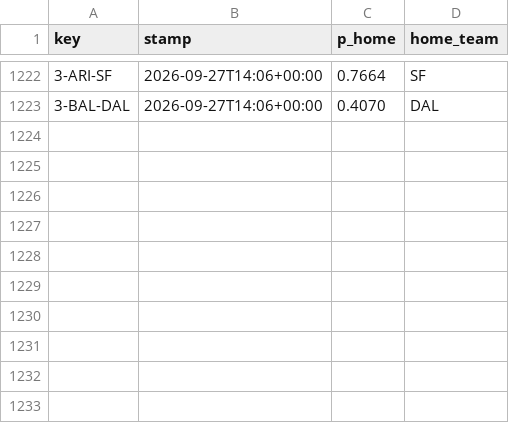
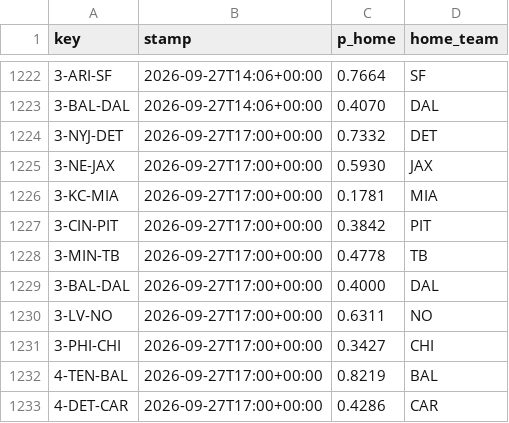
Before and after one commit to Cako18/gridiron-data, a CSV file: data/line_history.csv, drawn as a sheet; only a part is shown, gaps mark what is left out; the diff names each change by its address in the sheet, - before the commit and + after, or states it on an @@ line.

```diff
--- a/data/line_history.csv
+++ b/data/line_history.csv
+row 1224: 3-NYJ-DET | 2026-09-27T17:00+00:00 | 0.7332 | DET
+row 1225: 3-NE-JAX | 2026-09-27T17:00+00:00 | 0.5930 | JAX
+row 1226: 3-KC-MIA | 2026-09-27T17:00+00:00 | 0.1781 | MIA
+row 1227: 3-CIN-PIT | 2026-09-27T17:00+00:00 | 0.3842 | PIT
+row 1228: 3-MIN-TB | 2026-09-27T17:00+00:00 | 0.4778 | TB
+row 1229: 3-BAL-DAL | 2026-09-27T17:00+00:00 | 0.4000 | DAL
+row 1230: 3-LV-NO | 2026-09-27T17:00+00:00 | 0.6311 | NO
+row 1231: 3-PHI-CHI | 2026-09-27T17:00+00:00 | 0.3427 | CHI
+row 1232: 4-TEN-BAL | 2026-09-27T17:00+00:00 | 0.8219 | BAL
+row 1233: 4-DET-CAR | 2026-09-27T17:00+00:00 | 0.4286 | CAR
```
Also changed, not shown: data/vegas_duel.csv, 1 other file.
